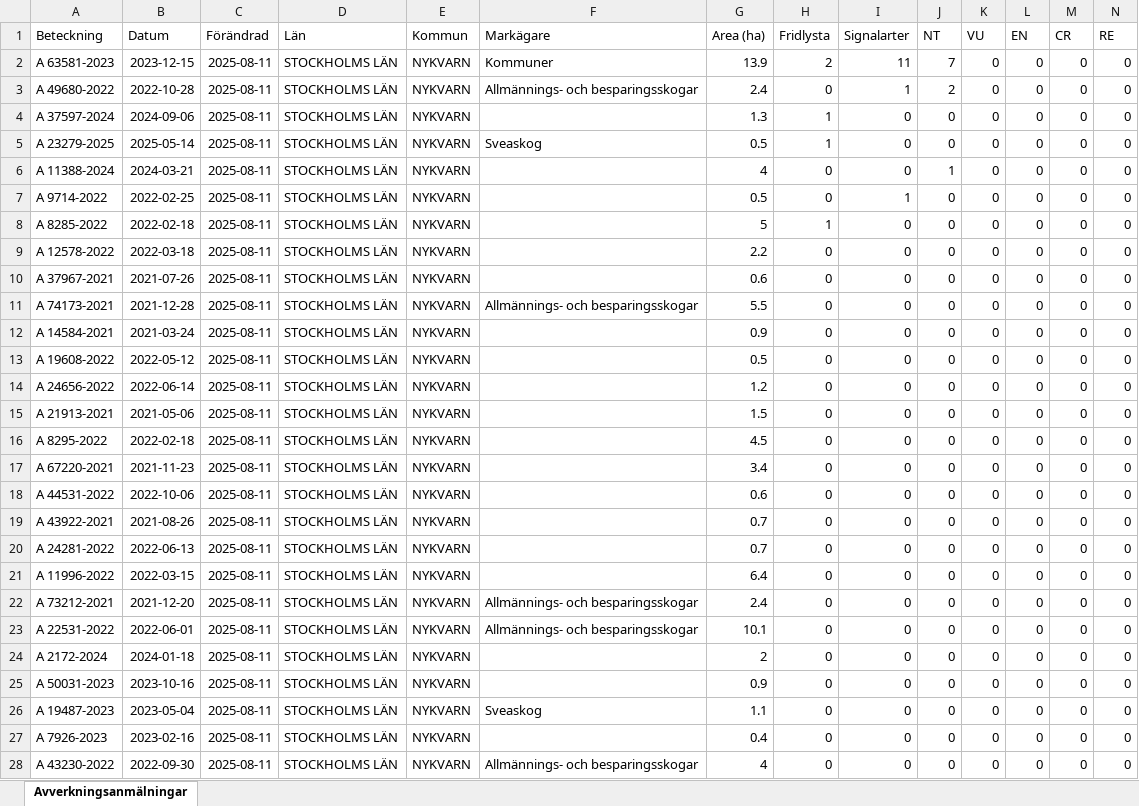
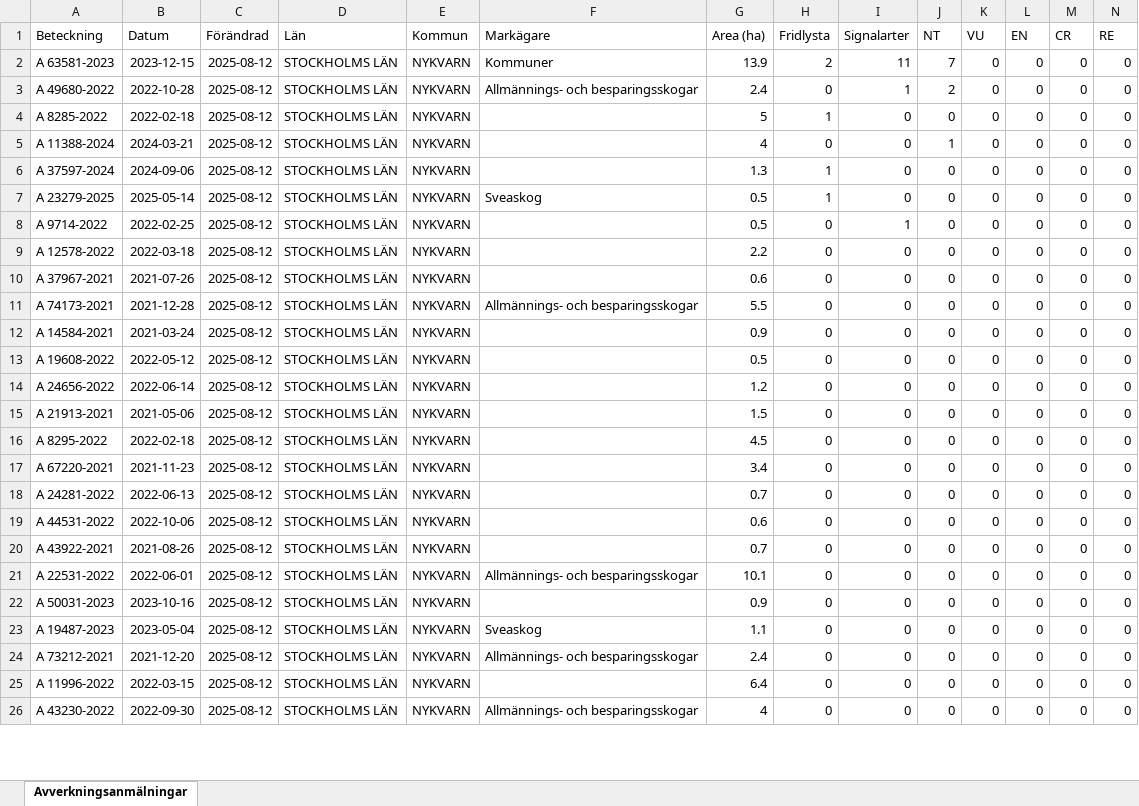
Before and after one commit to klasma/Logging_0140, an Excel workbook: Översikt NYKVARN.xlsx, sheet Avverkningsanmälningar, drawn as a sheet; only a part is shown; values as stored, in another font and other column widths than the file's, no borders; removed rows and columns are numbered as before the commit, all else as after; rows hold the shown columns only; the diff covers the shown part only; the diff names each change by its address in the sheet, - before the commit and + after, or states it on an @@ line.

```diff
--- a/Översikt NYKVARN.xlsx (sheet Avverkningsanmälningar)
+++ b/Översikt NYKVARN.xlsx (sheet Avverkningsanmälningar)
-C2:C3 (Förändrad): 2025-08-11
+C2:C3 (Förändrad): 2025-08-12
+row 4: A 8285-2022 | 2022-02-18 | 2025-08-12 | STOCKHOLMS LÄN | NYKVARN |  | 5 | 1 | 0 | 0 | 0 | 0 | 0 | 0
+row 5: A 11388-2024 | 2024-03-21 | 2025-08-12 | STOCKHOLMS LÄN | NYKVARN |  | 4 | 0 | 0 | 1 | 0 | 0 | 0 | 0
-C6:C7 (Förändrad): 2025-08-11
+C6:C7 (Förändrad): 2025-08-12
-row 6: A 11388-2024 | 2024-03-21 | 2025-08-11 | STOCKHOLMS LÄN | NYKVARN |  | 4 | 0 | 0 | 1 | 0 | 0 | 0 | 0
-C8 (Förändrad): 2025-08-11
+C8 (Förändrad): 2025-08-12
-row 8: A 8285-2022 | 2022-02-18 | 2025-08-11 | STOCKHOLMS LÄN | NYKVARN |  | 5 | 1 | 0 | 0 | 0 | 0 | 0 | 0
-C9:C17 (Förändrad): 2025-08-11
+C9:C17 (Förändrad): 2025-08-12
+row 18: A 24281-2022 | 2022-06-13 | 2025-08-12 | STOCKHOLMS LÄN | NYKVARN |  | 0.7 | 0 | 0 | 0 | 0 | 0 | 0 | 0
-C19:C20 (Förändrad): 2025-08-11
+C19:C20 (Förändrad): 2025-08-12
-row 20: A 24281-2022 | 2022-06-13 | 2025-08-11 | STOCKHOLMS LÄN | NYKVARN |  | 0.7 | 0 | 0 | 0 | 0 | 0 | 0 | 0
-row 21: A 11996-2022 | 2022-03-15 | 2025-08-11 | STOCKHOLMS LÄN | NYKVARN |  | 6.4 | 0 | 0 | 0 | 0 | 0 | 0 | 0
-row 22: A 73212-2021 | 2021-12-20 | 2025-08-11 | STOCKHOLMS LÄN | NYKVARN | Allmännings- och besparingsskogar | 2.4 | 0 | 0 | 0 | 0 | 0 | 0 | 0
-C21 (Förändrad): 2025-08-11
+C21 (Förändrad): 2025-08-12
-row 24: A 2172-2024 | 2024-01-18 | 2025-08-11 | STOCKHOLMS LÄN | NYKVARN |  | 2 | 0 | 0 | 0 | 0 | 0 | 0 | 0
-C22:C23 (Förändrad): 2025-08-11
+C22:C23 (Förändrad): 2025-08-12
+row 24: A 73212-2021 | 2021-12-20 | 2025-08-12 | STOCKHOLMS LÄN | NYKVARN | Allmännings- och besparingsskogar | 2.4 | 0 | 0 | 0 | 0 | 0 | 0 | 0
-A25 (Beteckning): A 7926-2023
+A25 (Beteckning): A 11996-2022
-B25 (Datum): 2023-02-16
+B25 (Datum): 2022-03-15
-C25:C26 (Förändrad): 2025-08-11
+C25:C26 (Förändrad): 2025-08-12
-G25 (Area (ha)): 0.4
+G25 (Area (ha)): 6.4
```
Also changed, not shown: 16 added rows, 14 removed rows and 76 edited cells elsewhere in this sheet, artfynd/A 11388-2024 artfynd.xlsx, artfynd/A 23279-2025 artfynd.xlsx, 36 other files.
